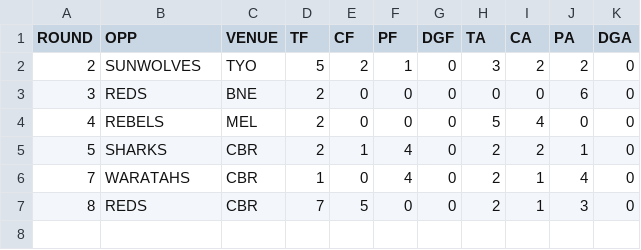
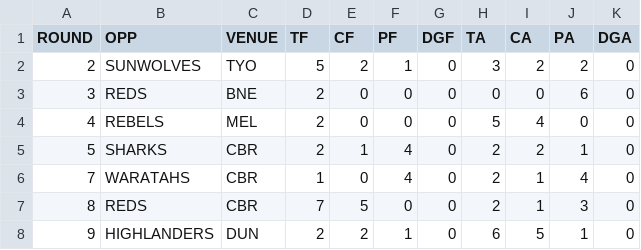
Before and after one commit to JoeJimFlood/RugbyPredictifier, a CSV file: 2018SuperRugby/teamcsvs/BRUMBIES.csv, drawn as a sheet; the diff names each change by its address in the sheet, - before the commit and + after, or states it on an @@ line.

Commit message:
Added Round 10 Forecasts

```diff
--- a/2018SuperRugby/teamcsvs/BRUMBIES.csv
+++ b/2018SuperRugby/teamcsvs/BRUMBIES.csv
+row 8: 9 | HIGHLANDERS | DUN | 2 | 2 | 1 | 0 | 6 | 5 | 1 | 0
```
Also changed, not shown: 2018SuperRugby/teamcsvs/BLUES.csv, 2018SuperRugby/teamcsvs/BULLS.csv, 13 other files.
